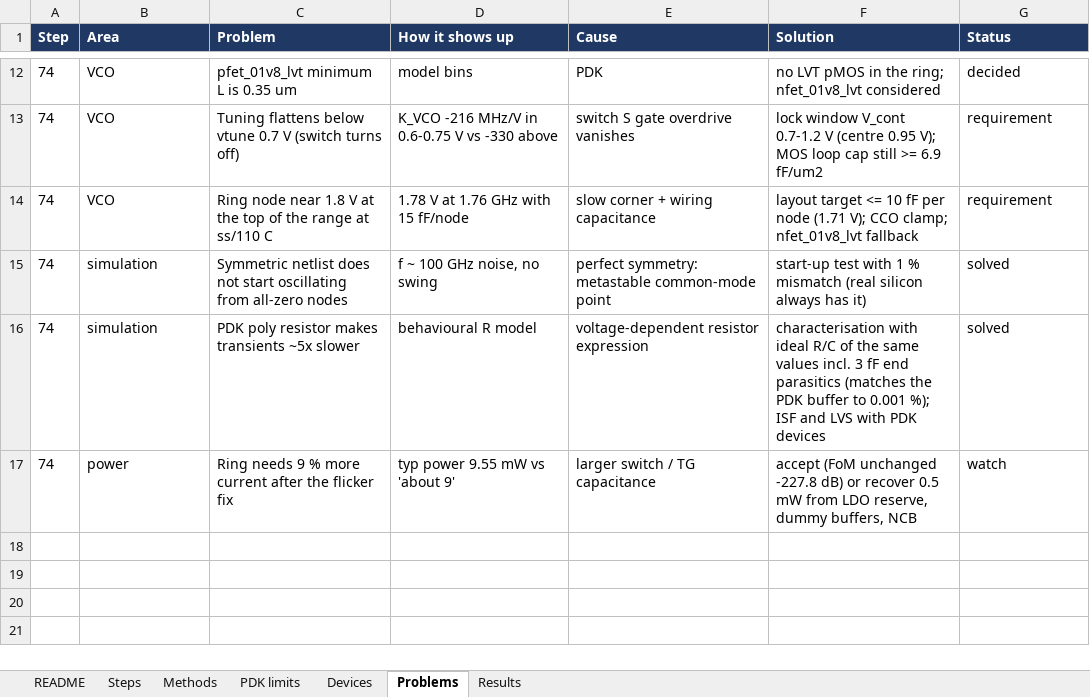
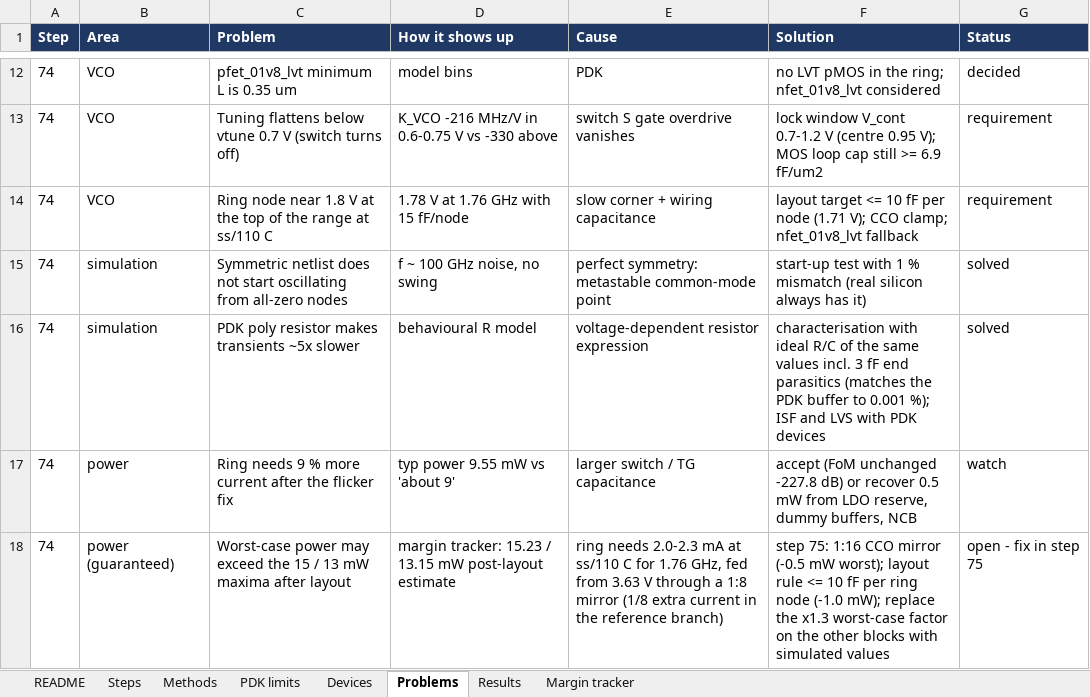
Before and after one commit to ahmedjubayeraj1/SSPLL, an Excel workbook: design/SSPLL_design_log.xlsx, sheet Problems, drawn as a sheet; only a part is shown, gaps mark what is left out; values as stored, in another font and other column widths than the file's, no borders; the diff names each change by its address in the sheet, - before the commit and + after, or states it on an @@ line.

```diff
--- a/design/SSPLL_design_log.xlsx (sheet Problems)
+++ b/design/SSPLL_design_log.xlsx (sheet Problems)
+sheet tab: Margin tracker
+row 18: 74 | power (guaranteed) | Worst-case power may exceed the 15 / 13 mW maxima after layout | margin tracker: 15.23 / 13.15 mW post-layout estimate | ring needs 2.0-2.3 mA at ss/110 C for 1.76 GHz, fed from 3.63 V through a 1:8 mirror (1/8 extra current in the reference branch) | step 75: 1:16 CCO mirror (-0.5 mW worst); layout rule <= 10 fF per ring node (-1.0 mW); replace the x1.3 worst-case factor on the other blocks with simulated values | open - fix in step 75
```
Also changed, not shown: sheet README, 2 other files.
